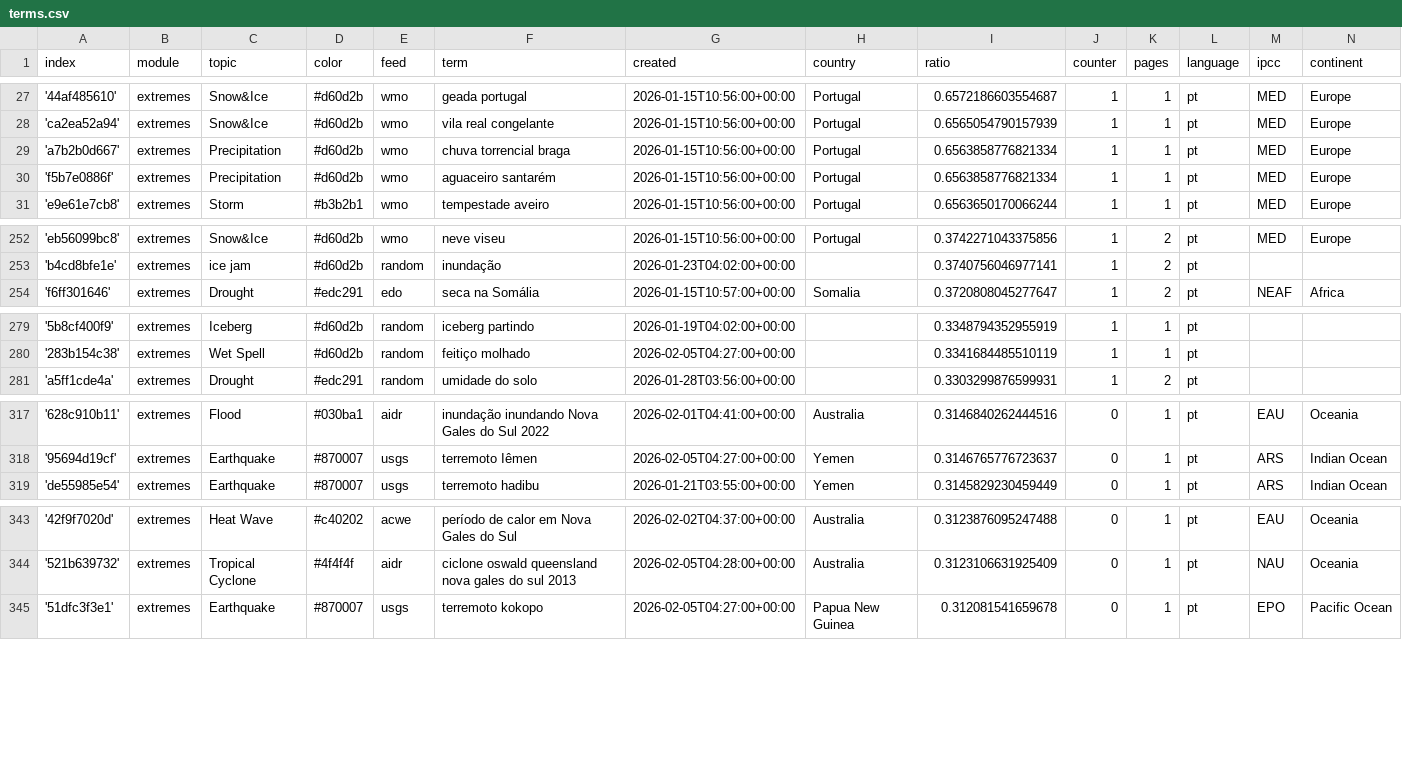
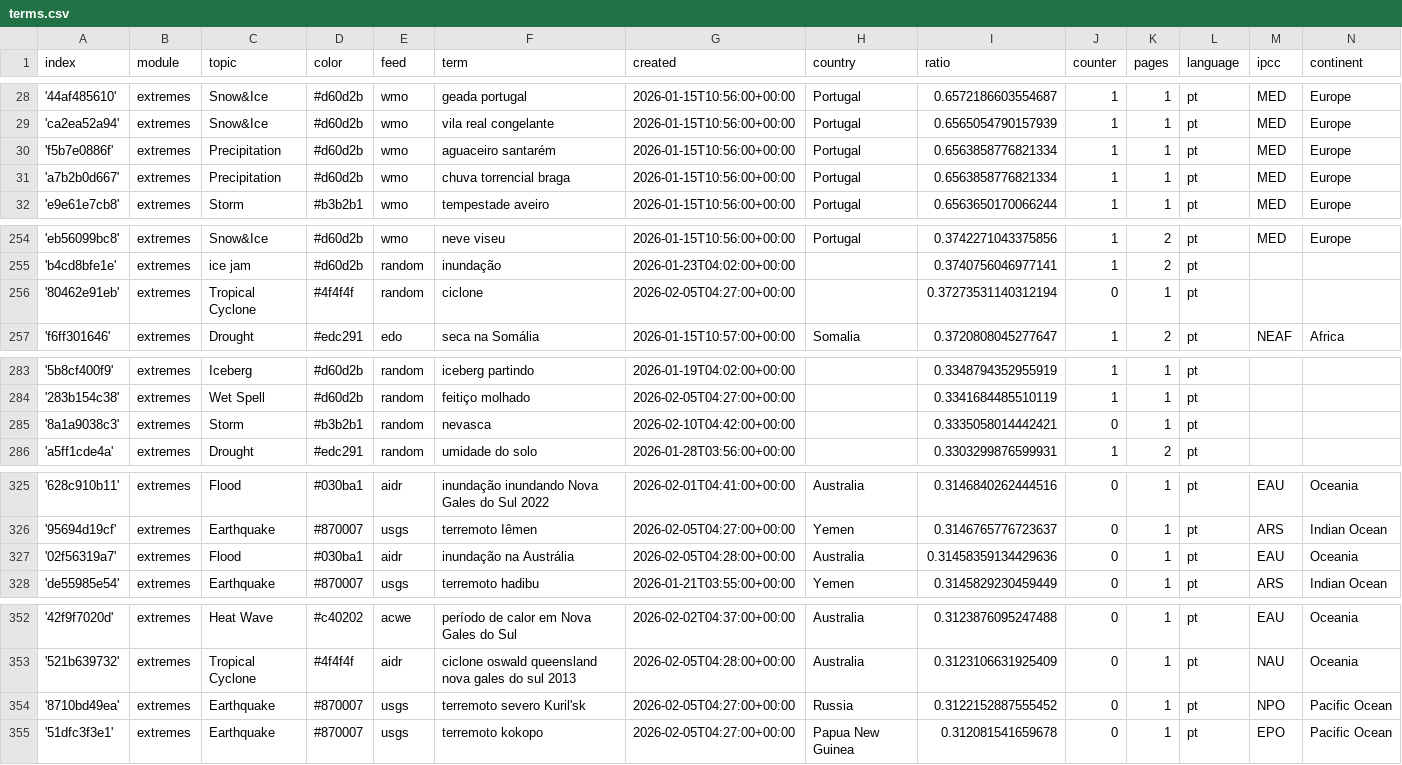
Before and after one commit to jens-news/portoExtremes, a CSV file: terms.csv, drawn as a sheet; only a part is shown, gaps mark what is left out; the diff covers the shown part only.

```diff
--- a/terms.csv
+++ b/terms.csv
@@ -28,4 +29,4 @@ index,module,topic,color,feed,term,created,country,ratio,counter,pages,language,
 'ca2ea52a94',extremes,Snow&Ice,#d60d2b,wmo,vila real congelante,2026-01-15T10:56:00+00:00,Portugal,0.6565054790157939,1,1,pt,MED,Europe
+'f5b7e0886f',extremes,Precipitation,#d60d2b,wmo,aguaceiro santarém,2026-01-15T10:56:00+00:00,Portugal,0.6563858776821334,1,1,pt,MED,Europe
 'a7b2b0d667',extremes,Precipitation,#d60d2b,wmo,chuva torrencial braga,2026-01-15T10:56:00+00:00,Portugal,0.6563858776821334,1,1,pt,MED,Europe
-'f5b7e0886f',extremes,Precipitation,#d60d2b,wmo,aguaceiro santarém,2026-01-15T10:56:00+00:00,Portugal,0.6563858776821334,1,1,pt,MED,Europe
 'e9e61e7cb8',extremes,Storm,#b3b2b1,wmo,tempestade aveiro,2026-01-15T10:56:00+00:00,Portugal,0.6563650170066244,1,1,pt,MED,Europe
@@ -253,2 +255,3 @@ index,module,topic,color,feed,term,created,country,ratio,counter,pages,language,
 'b4cd8bfe1e',extremes,ice jam,#d60d2b,random,inundação,2026-01-23T04:02:00+00:00,,0.3740756046977141,1,2,pt,,
+'80462e91eb',extremes,Tropical Cyclone,#4f4f4f,random,ciclone,2026-02-05T04:27:00+00:00,,0.37273531140312194,0,1,pt,,
 'f6ff301646',extremes,Drought,#edc291,edo,seca na Somália,2026-01-15T10:57:00+00:00,Somalia,0.3720808045277647,1,2,pt,NEAF,Africa
@@ -280,2 +284,3 @@ index,module,topic,color,feed,term,created,country,ratio,counter,pages,language,
 '283b154c38',extremes,Wet Spell,#d60d2b,random,feitiço molhado,2026-02-05T04:27:00+00:00,,0.3341684485510119,1,1,pt,,
+'8a1a9038c3',extremes,Storm,#b3b2b1,random,nevasca,2026-02-10T04:42:00+00:00,,0.3335058014442421,0,1,pt,,
 'a5ff1cde4a',extremes,Drought,#edc291,random,umidade do solo,2026-01-28T03:56:00+00:00,,0.3303299876599931,1,2,pt,,
@@ -318,2 +326,3 @@ index,module,topic,color,feed,term,created,country,ratio,counter,pages,language,
 '95694d19cf',extremes,Earthquake,#870007,usgs,terremoto Iêmen,2026-02-05T04:27:00+00:00,Yemen,0.3146765776723637,0,1,pt,ARS,Indian Ocean
+'02f56319a7',extremes,Flood,#030ba1,aidr,inundação na Austrália,2026-02-05T04:28:00+00:00,Australia,0.31458359134429636,0,1,pt,EAU,Oceania
 'de55985e54',extremes,Earthquake,#870007,usgs,terremoto hadibu,2026-01-21T03:55:00+00:00,Yemen,0.3145829230459449,0,1,pt,ARS,Indian Ocean
@@ -344,2 +353,3 @@ index,module,topic,color,feed,term,created,country,ratio,counter,pages,language,
 '521b639732',extremes,Tropical Cyclone,#4f4f4f,aidr,ciclone oswald queensland nova gales do sul 2013,2026-02-05T04:28:00+00:00,Australia,0.3123106631925409,0,1,pt,NAU,Oceania
+'8710bd49ea',extremes,Earthquake,#870007,usgs,terremoto severo Kuril'sk,2026-02-05T04:27:00+00:00,Russia,0.3122152887555452,0,1,pt,NPO,Pacific Ocean
 '51dfc3f3e1',extremes,Earthquake,#870007,usgs,terremoto kokopo,2026-02-05T04:27:00+00:00,Papua New Guinea,0.312081541659678,0,1,pt,EPO,Pacific Ocean
```
Also changed, not shown: 6 added rows elsewhere in this file.
